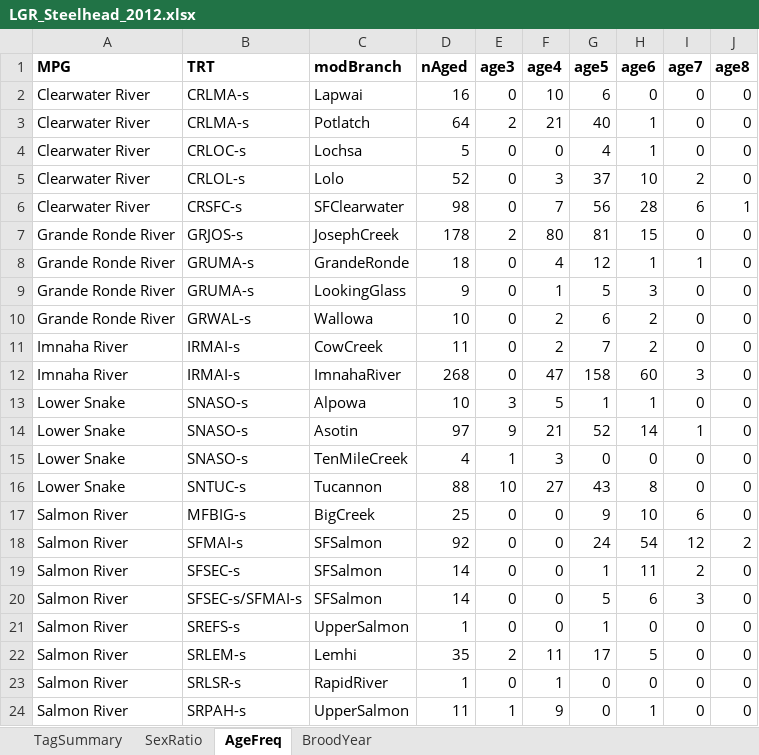
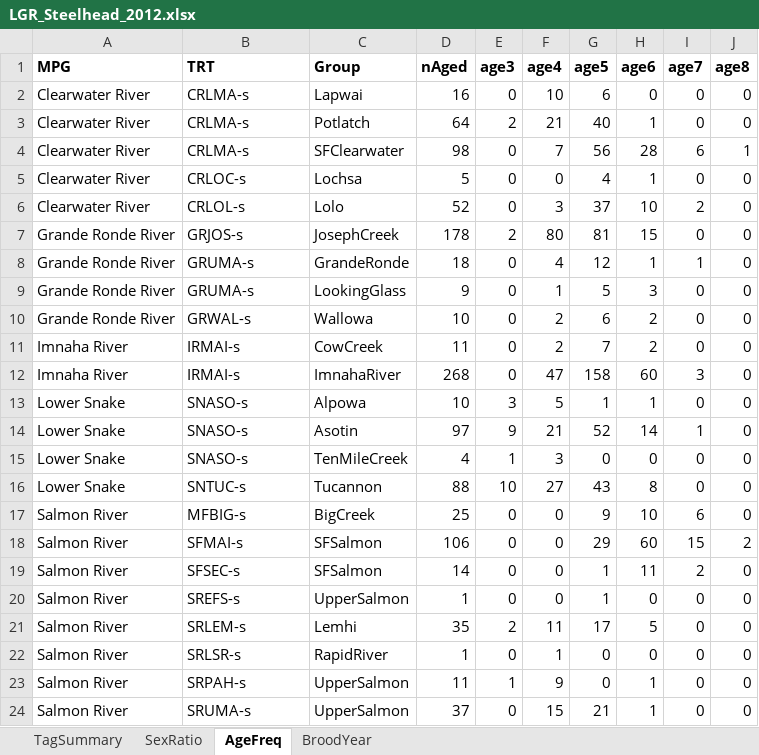
Before and after one commit to ryankinzer/SnakeBasinFishStatus, an Excel workbook: data/LifeHistoryData/LGR_Steelhead_2012.xlsx, sheet AgeFreq, drawn as a sheet; only a part is shown; the shorter side is filled out with more unchanged rows; values as stored, in another font and other column widths than the file's, no borders; removed rows and columns are numbered as before the commit, all else as after; the diff names each change by its address in the sheet, - before the commit and + after, or states it on an @@ line.

```diff
--- a/data/LifeHistoryData/LGR_Steelhead_2012.xlsx (sheet AgeFreq)
+++ b/data/LifeHistoryData/LGR_Steelhead_2012.xlsx (sheet AgeFreq)
-C1: modBranch
+C1: Group
+row 4: Clearwater River | CRLMA-s | SFClearwater | 98 | 0 | 7 | 56 | 28 | 6 | 1
-row 6: Clearwater River | CRSFC-s | SFClearwater | 98 | 0 | 7 | 56 | 28 | 6 | 1
-D18 (nAged): 92
+D18 (nAged): 106
-G18 (age5): 24
+G18 (age5): 29
-H18 (age6): 54
+H18 (age6): 60
-I18 (age7): 12
+I18 (age7): 15
-row 20: Salmon River | SFSEC-s/SFMAI-s | SFSalmon | 14 | 0 | 0 | 5 | 6 | 3 | 0
```
Also changed, not shown: sheet TagSummary, sheet BroodYear, sheet SexRatio, data/LifeHistoryData/LGR_Steelhead_2013.xlsx, data/LifeHistoryData/LGR_Steelhead_2014.xlsx, 9 other files.
